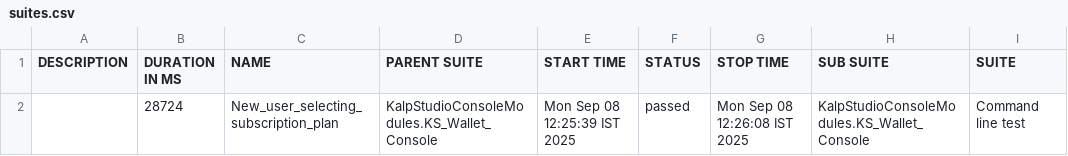
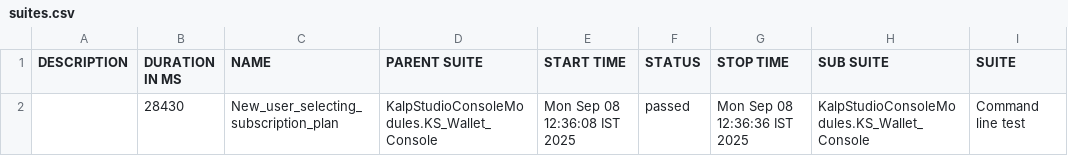
Before and after one commit to shahabp2e/Kalp-automation-allure-report, a CSV file: data/suites.csv, drawn as a sheet; only a part is shown; the diff names each change by its address in the sheet, - before the commit and + after, or states it on an @@ line.

```diff
--- a/data/suites.csv
+++ b/data/suites.csv
-B2 (DURATION IN MS): 28724
+B2 (DURATION IN MS): 28430
-E2 (START TIME): Mon Sep 08 12:25:39 IST 2025
+E2 (START TIME): Mon Sep 08 12:36:08 IST 2025
-G2 (STOP TIME): Mon Sep 08 12:26:08 IST 2025
+G2 (STOP TIME): Mon Sep 08 12:36:36 IST 2025
```
Also changed, not shown: 16 other files.
